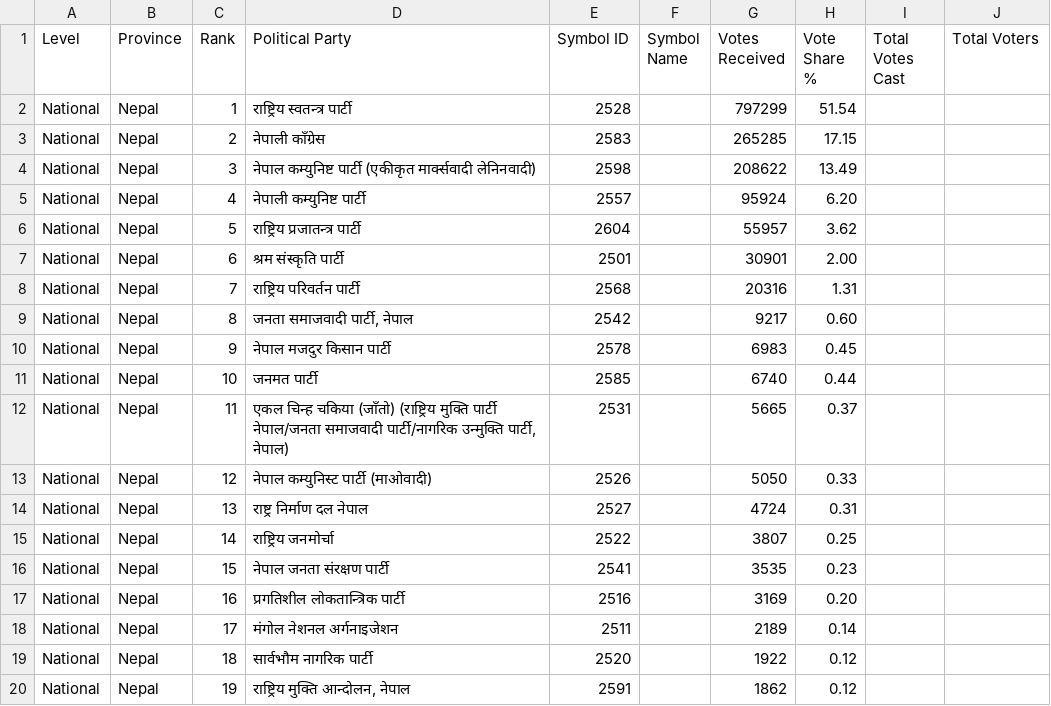
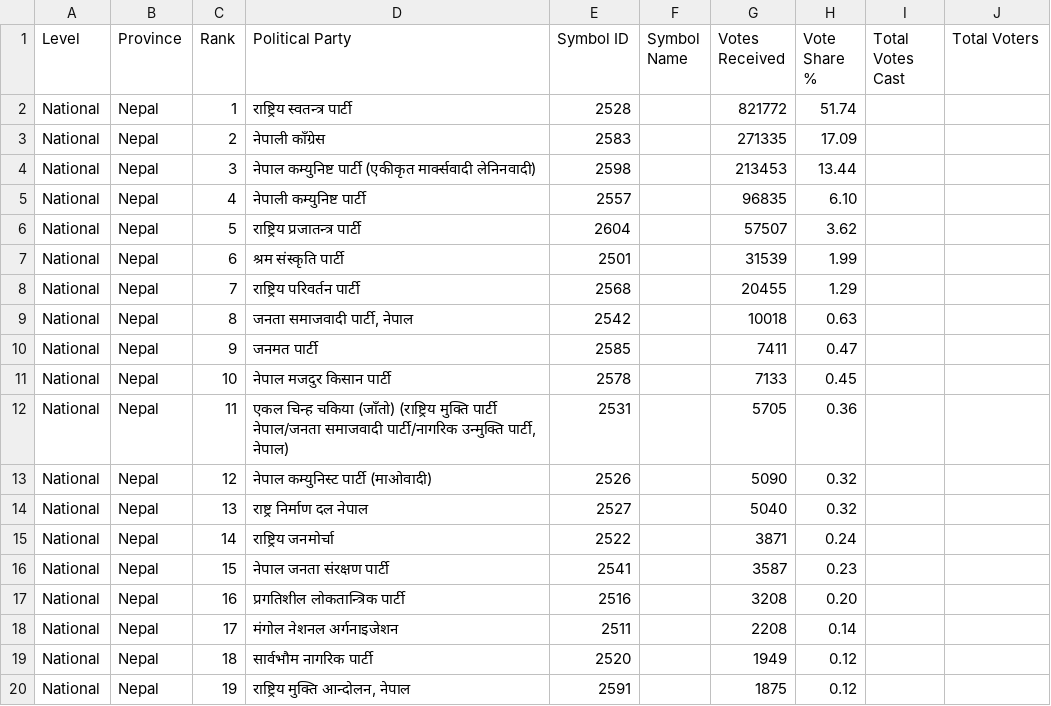
Before and after one commit to vbek/biography, a CSV file: election/nepal_pr_votes.csv, drawn as a sheet; only a part is shown; the diff covers the shown part only.

```diff
--- a/election/nepal_pr_votes.csv
+++ b/election/nepal_pr_votes.csv
@@ -1,20 +1,20 @@
 Level,Province,Rank,Political Party,Symbol ID,Symbol Name,Votes Received,Vote Share %,Total Votes Cast,Total Voters
-National,Nepal,1,राष्ट्रिय स्वतन्त्र पार्टी,2528,,797299,51.54,,
-National,Nepal,2,नेपाली काँग्रेस,2583,,265285,17.15,,
-National,Nepal,3,नेपाल कम्युनिष्ट पार्टी (एकीकृत मार्क्सवादी लेनिनवादी),2598,,208622,13.49,,
-National,Nepal,4,नेपाली कम्युनिष्ट पार्टी,2557,,95924,6.20,,
-National,Nepal,5,राष्ट्रिय प्रजातन्त्र पार्टी,2604,,55957,3.62,,
-National,Nepal,6,श्रम संस्कृति पार्टी,2501,,30901,2.00,,
-National,Nepal,7,राष्ट्रिय परिवर्तन पार्टी,2568,,20316,1.31,,
-National,Nepal,8,"जनता समाजवादी पार्टी, नेपाल",2542,,9217,0.60,,
-National,Nepal,9,नेपाल मजदुर किसान पार्टी,2578,,6983,0.45,,
-National,Nepal,10,जनमत पार्टी,2585,,6740,0.44,,
-National,Nepal,11,"एकल चिन्ह चकिया (जाँतो) (राष्ट्रिय मुक्ति पार्टी नेपाल/जनता समाजवादी पार्टी/नागरिक उन्मुक्ति पार्टी, नेपाल)",2531,,5665,0.37,,
-National,Nepal,12,नेपाल कम्युनिस्ट पार्टी (माओवादी),2526,,5050,0.33,,
-National,Nepal,13,राष्ट्र निर्माण दल नेपाल,2527,,4724,0.31,,
-National,Nepal,14,राष्ट्रिय जनमोर्चा,2522,,3807,0.25,,
-National,Nepal,15,नेपाल जनता संरक्षण पार्टी,2541,,3535,0.23,,
-National,Nepal,16,प्रगतिशील लोकतान्त्रिक पार्टी,2516,,3169,0.20,,
-National,Nepal,17,मंगोल नेशनल अर्गनाइजेशन,2511,,2189,0.14,,
-National,Nepal,18,सार्वभौम नागरिक पार्टी,2520,,1922,0.12,,
-National,Nepal,19,"राष्ट्रिय मुक्ति आन्दोलन, नेपाल",2591,,1862,0.12,,
+National,Nepal,1,राष्ट्रिय स्वतन्त्र पार्टी,2528,,821772,51.74,,
+National,Nepal,2,नेपाली काँग्रेस,2583,,271335,17.09,,
+National,Nepal,3,नेपाल कम्युनिष्ट पार्टी (एकीकृत मार्क्सवादी लेनिनवादी),2598,,213453,13.44,,
+National,Nepal,4,नेपाली कम्युनिष्ट पार्टी,2557,,96835,6.10,,
+National,Nepal,5,राष्ट्रिय प्रजातन्त्र पार्टी,2604,,57507,3.62,,
+National,Nepal,6,श्रम संस्कृति पार्टी,2501,,31539,1.99,,
+National,Nepal,7,राष्ट्रिय परिवर्तन पार्टी,2568,,20455,1.29,,
+National,Nepal,8,"जनता समाजवादी पार्टी, नेपाल",2542,,10018,0.63,,
+National,Nepal,9,जनमत पार्टी,2585,,7411,0.47,,
+National,Nepal,10,नेपाल मजदुर किसान पार्टी,2578,,7133,0.45,,
+National,Nepal,11,"एकल चिन्ह चकिया (जाँतो) (राष्ट्रिय मुक्ति पार्टी नेपाल/जनता समाजवादी पार्टी/नागरिक उन्मुक्ति पार्टी, नेपाल)",2531,,5705,0.36,,
+National,Nepal,12,नेपाल कम्युनिस्ट पार्टी (माओवादी),2526,,5090,0.32,,
+National,Nepal,13,राष्ट्र निर्माण दल नेपाल,2527,,5040,0.32,,
+National,Nepal,14,राष्ट्रिय जनमोर्चा,2522,,3871,0.24,,
+National,Nepal,15,नेपाल जनता संरक्षण पार्टी,2541,,3587,0.23,,
+National,Nepal,16,प्रगतिशील लोकतान्त्रिक पार्टी,2516,,3208,0.20,,
+National,Nepal,17,मंगोल नेशनल अर्गनाइजेशन,2511,,2208,0.14,,
+National,Nepal,18,सार्वभौम नागरिक पार्टी,2520,,1949,0.12,,
+National,Nepal,19,"राष्ट्रिय मुक्ति आन्दोलन, नेपाल",2591,,1875,0.12,,
```
Also changed, not shown: 61 edited cells elsewhere in this file, election/nepal_election_results.csv.
